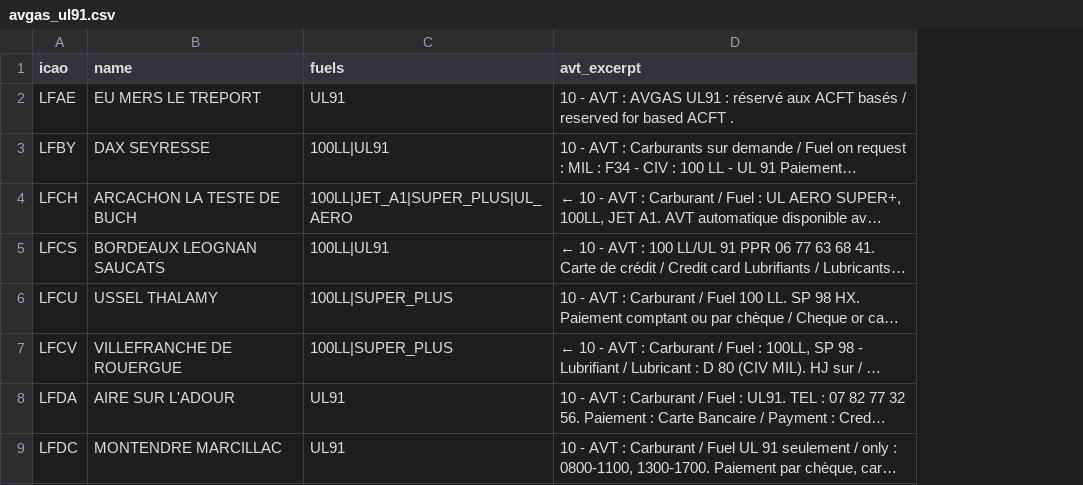
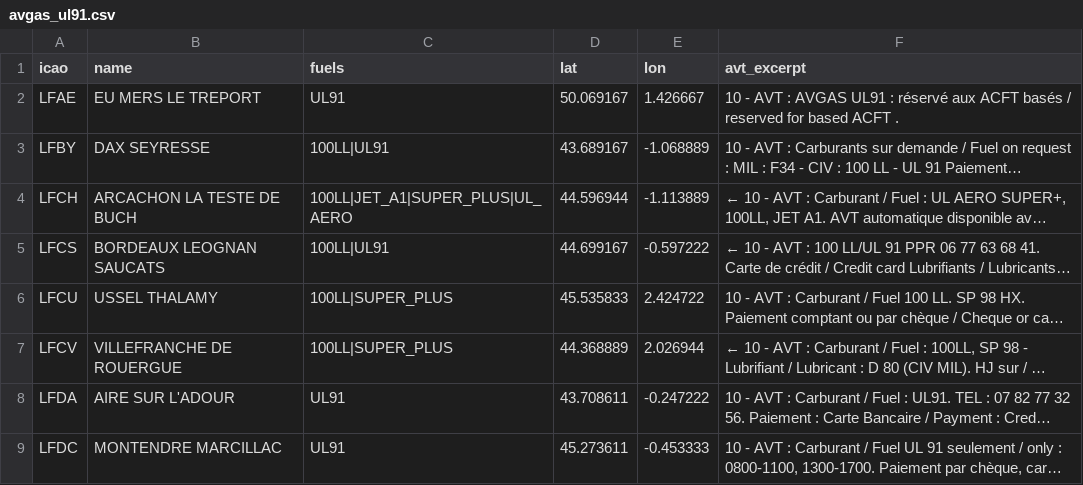
Before and after one commit to Natim/france-ul91-mogas-map, a CSV file: avgas_ul91.csv, drawn as a sheet; only a part is shown; long unchanged cells end in …; the diff names each change by its address in the sheet, - before the commit and + after, or states it on an @@ line.

Commit message:
feat: interactive Leaflet map for GitHub Pages
- Extract lat/lon from VAC headers (DMS → decimal degrees), 41/41 terrains
  geolocated.
- Generate docs/index.html: standalone Leaflet/OSM page with colored
  markers per fuel category (UL91, Super Plus, both) and toggleable legend.
- Add lat/lon columns to both CSVs.
- README: document GitHub Pages activation steps.

```diff
--- a/avgas_ul91.csv
+++ b/avgas_ul91.csv
+column D (lat), rows 2-9: 50.069167 | 43.689167 | 44.596944 | 44.699167 | 45.535833 | 44.368889 | 43.708611 | 45.273611
+column E (lon), rows 2-9: 1.426667 | -1.068889 | -1.113889 | -0.597222 | 2.424722 | 2.026944 | -0.247222 | -0.453333
```
Also changed, not shown: 4 other files.
